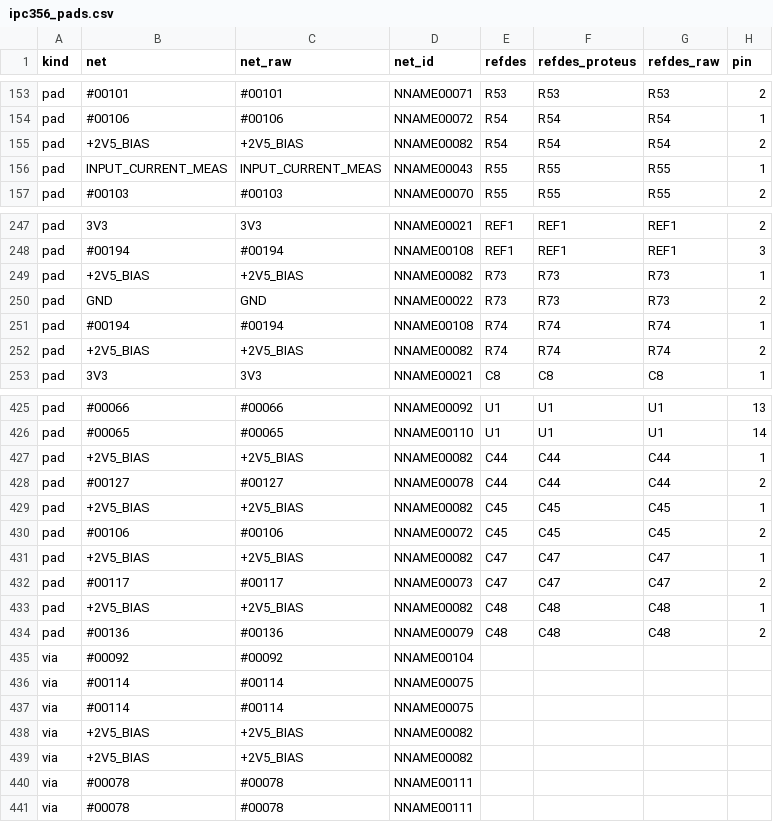
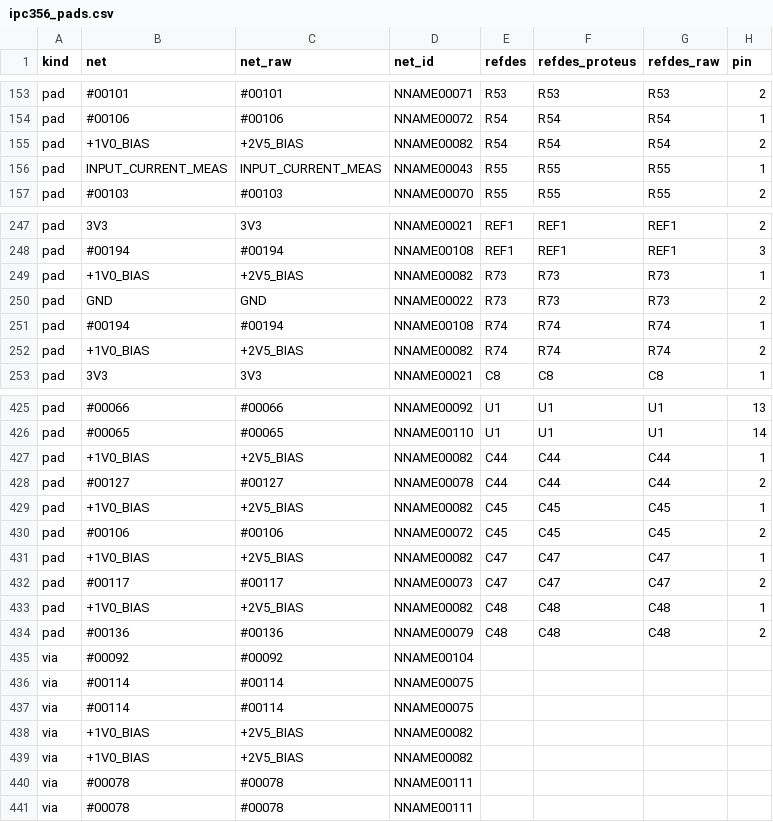
Before and after one commit to johonkanen/tube_hv_supplies_kicad, a CSV file: reference/ipc356_pads.csv, drawn as a sheet; only a part is shown, gaps mark what is left out; the diff covers the shown part only; the diff names each change by its address in the sheet, - before the commit and + after, or states it on an @@ line.

```diff
--- a/reference/ipc356_pads.csv
+++ b/reference/ipc356_pads.csv
-B155 (net): +2V5_BIAS
+B155 (net): +1V0_BIAS
-B249 (net): +2V5_BIAS
+B249 (net): +1V0_BIAS
-B252 (net): +2V5_BIAS
+B252 (net): +1V0_BIAS
-B427 (net): +2V5_BIAS
+B427 (net): +1V0_BIAS
-B429 (net): +2V5_BIAS
+B429 (net): +1V0_BIAS
-B431 (net): +2V5_BIAS
+B431 (net): +1V0_BIAS
-B433 (net): +2V5_BIAS
+B433 (net): +1V0_BIAS
-B438:B439 (net): +2V5_BIAS
+B438:B439 (net): +1V0_BIAS
```
Also changed, not shown: 5 edited cells elsewhere in this file, 13 other files.
